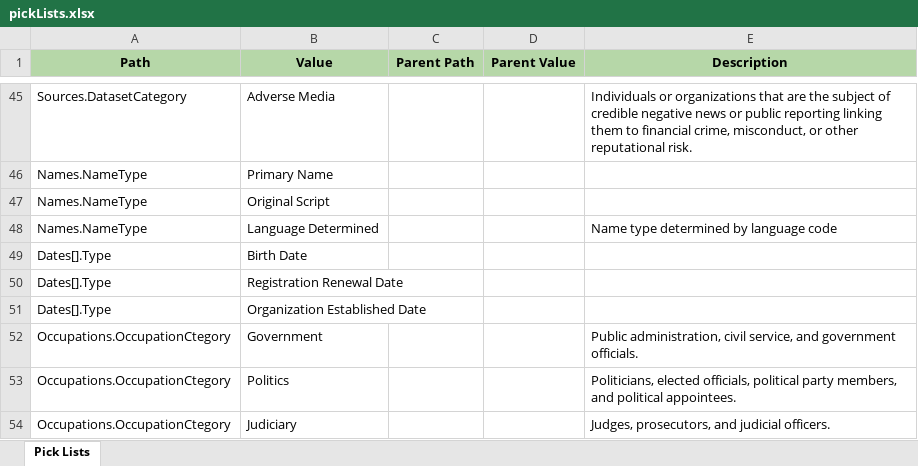
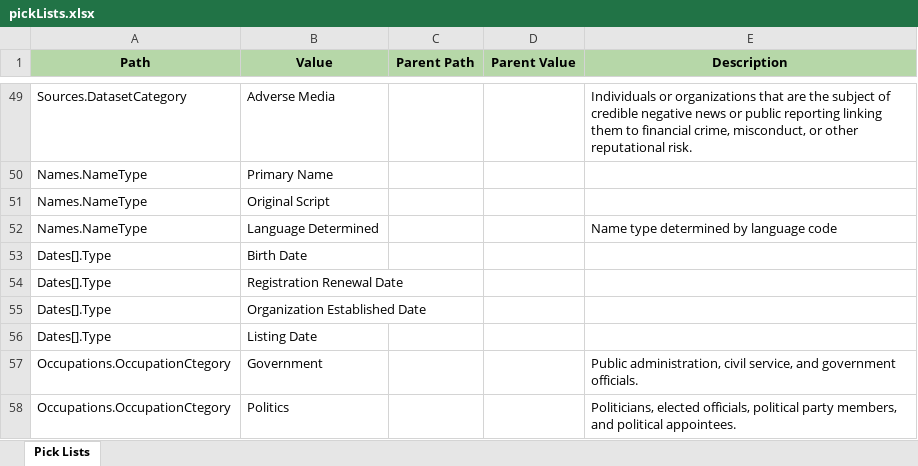
Before and after one commit to VinnoVigilance/python-components, an Excel workbook: data/rules/pickLists.xlsx, sheet Pick Lists, drawn as a sheet; only a part is shown, gaps mark what is left out; the shorter side is filled out with more unchanged rows; values as stored, in another font and other column widths than the file's, no borders; charts and pictures not drawn; the diff covers the shown part only; the diff names each change by its address in the sheet, - before the commit and + after, or states it on an @@ line.

```diff
--- a/data/rules/pickLists.xlsx (sheet Pick Lists)
+++ b/data/rules/pickLists.xlsx (sheet Pick Lists)
+row 56: Dates[].Type | Listing Date
```
Also changed, not shown: 8 added rows, 2 edited cells and cell formats elsewhere in this sheet, charts or pictures, data/rules/mapping.xlsx.
